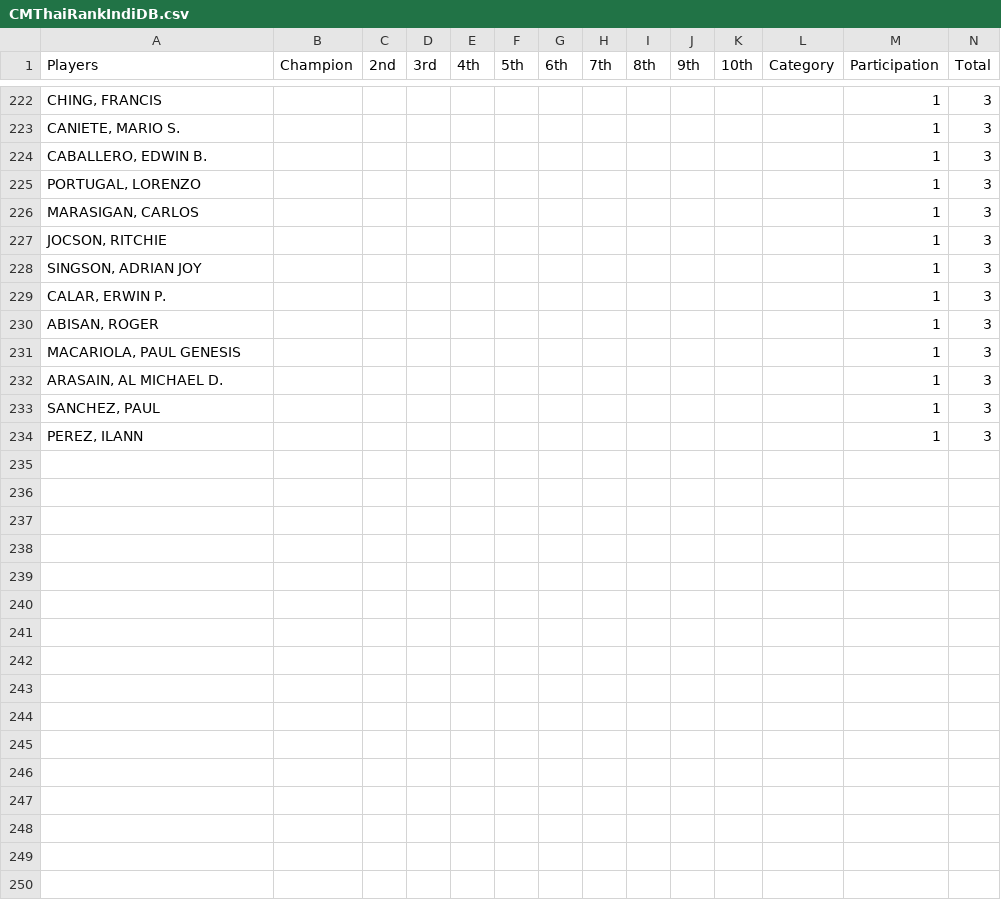
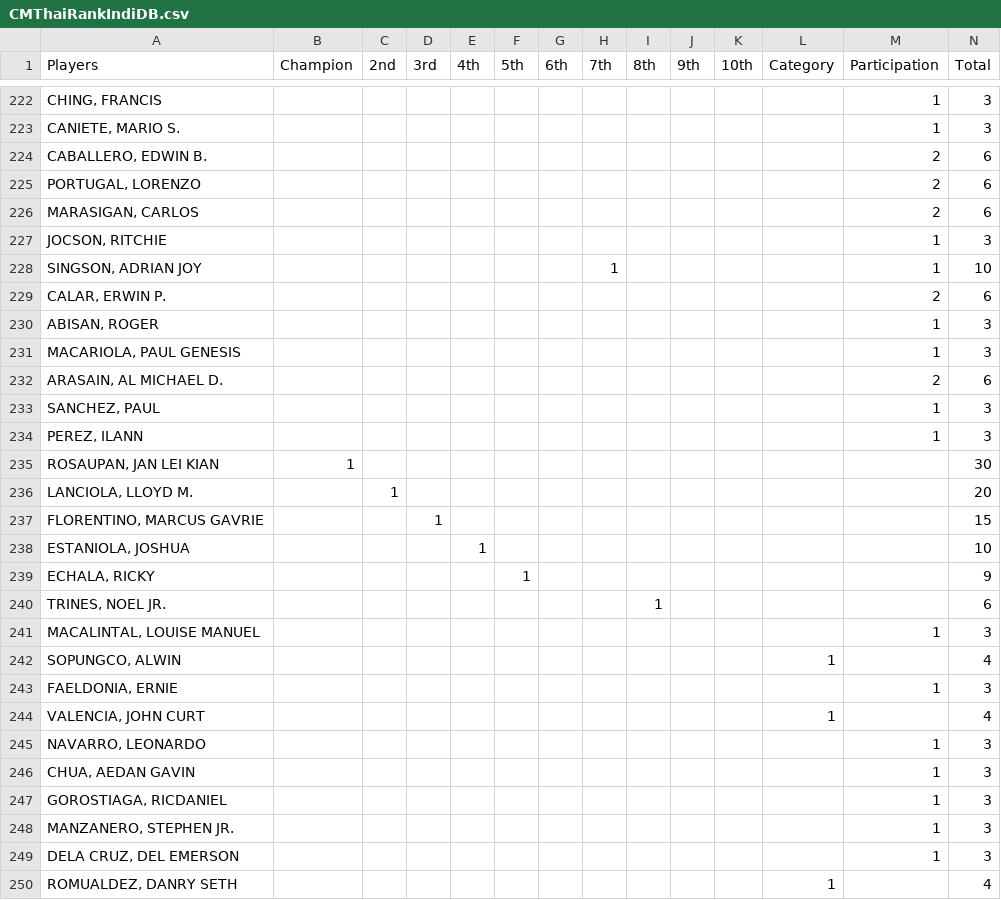
Before and after one commit to mythrilh3ml0ck/ChessMatesPHRatings, a CSV file: CMP/otherDB/CMThaiRankIndiDB.csv, drawn as a sheet; only a part is shown, gaps mark what is left out; the diff covers the shown part only.

Commit message:
Add files via upload

```diff
--- a/CMP/otherDB/CMThaiRankIndiDB.csv
+++ b/CMP/otherDB/CMThaiRankIndiDB.csv
@@ -223,12 +223,28 @@ Players,Champion,2nd,3rd,4th,5th,6th,7th,8th,9th,10th,Category,Participation,Tot
 "CANIETE, MARIO S.",,,,,,,,,,,,1,3
-"CABALLERO, EDWIN B.",,,,,,,,,,,,1,3
-"PORTUGAL, LORENZO",,,,,,,,,,,,1,3
-"MARASIGAN, CARLOS",,,,,,,,,,,,1,3
+"CABALLERO, EDWIN B.",,,,,,,,,,,,2,6
+"PORTUGAL, LORENZO",,,,,,,,,,,,2,6
+"MARASIGAN, CARLOS",,,,,,,,,,,,2,6
 "JOCSON, RITCHIE",,,,,,,,,,,,1,3
-"SINGSON, ADRIAN JOY",,,,,,,,,,,,1,3
-"CALAR, ERWIN P.",,,,,,,,,,,,1,3
+"SINGSON, ADRIAN JOY",,,,,,,1,,,,,1,10
+"CALAR, ERWIN P.",,,,,,,,,,,,2,6
 "ABISAN, ROGER",,,,,,,,,,,,1,3
 "MACARIOLA, PAUL GENESIS",,,,,,,,,,,,1,3
-"ARASAIN, AL MICHAEL D.",,,,,,,,,,,,1,3
+"ARASAIN, AL MICHAEL D.",,,,,,,,,,,,2,6
 "SANCHEZ, PAUL",,,,,,,,,,,,1,3
 "PEREZ, ILANN",,,,,,,,,,,,1,3
+"ROSAUPAN, JAN LEI KIAN",1,,,,,,,,,,,,30
+"LANCIOLA, LLOYD M.",,1,,,,,,,,,,,20
+"FLORENTINO, MARCUS GAVRIE",,,1,,,,,,,,,,15
+"ESTANIOLA, JOSHUA",,,,1,,,,,,,,,10
+"ECHALA, RICKY",,,,,1,,,,,,,,9
+"TRINES, NOEL JR.",,,,,,,,1,,,,,6
+"MACALINTAL, LOUISE MANUEL",,,,,,,,,,,,1,3
+"SOPUNGCO, ALWIN",,,,,,,,,,,1,,4
+"FAELDONIA, ERNIE",,,,,,,,,,,,1,3
+"VALENCIA, JOHN CURT",,,,,,,,,,,1,,4
+"NAVARRO, LEONARDO",,,,,,,,,,,,1,3
+"CHUA, AEDAN GAVIN",,,,,,,,,,,,1,3
+"GOROSTIAGA, RICDANIEL",,,,,,,,,,,,1,3
+"MANZANERO, STEPHEN JR.",,,,,,,,,,,,1,3
+"DELA CRUZ, DEL EMERSON",,,,,,,,,,,,1,3
+"ROMUALDEZ, DANRY SETH",,,,,,,,,,,1,,4
```
Also changed, not shown: 10 added rows and 70 edited cells elsewhere in this file.
